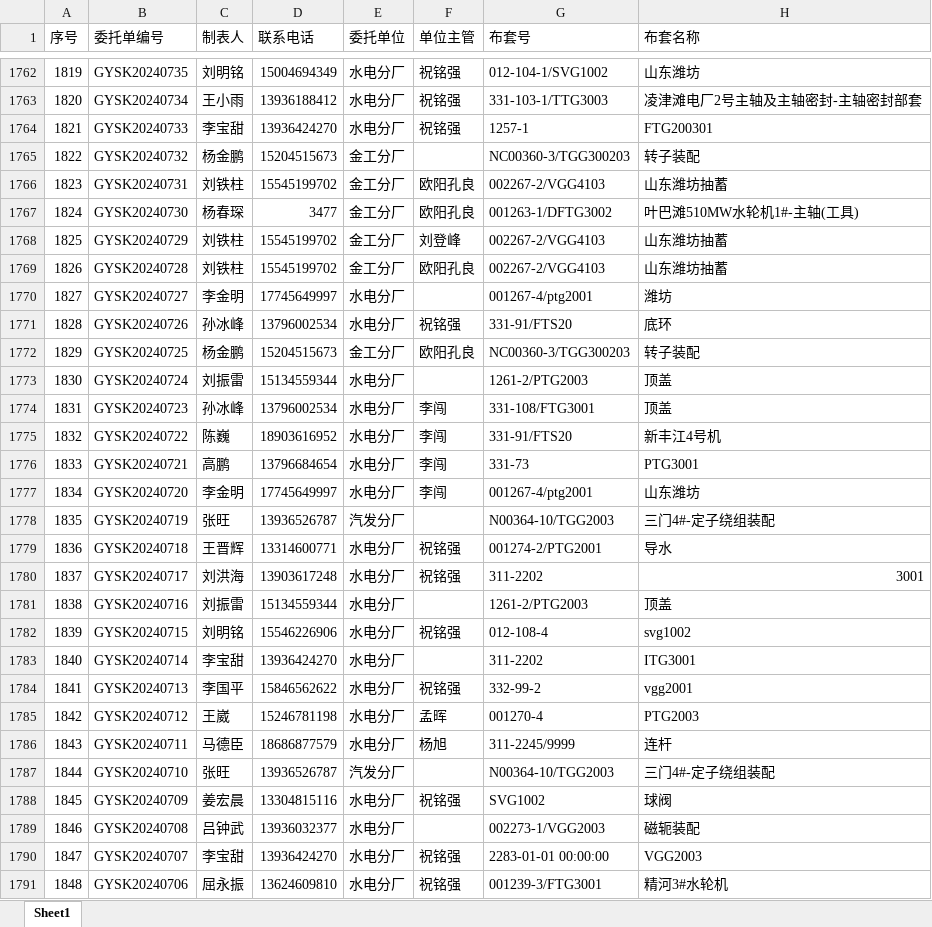
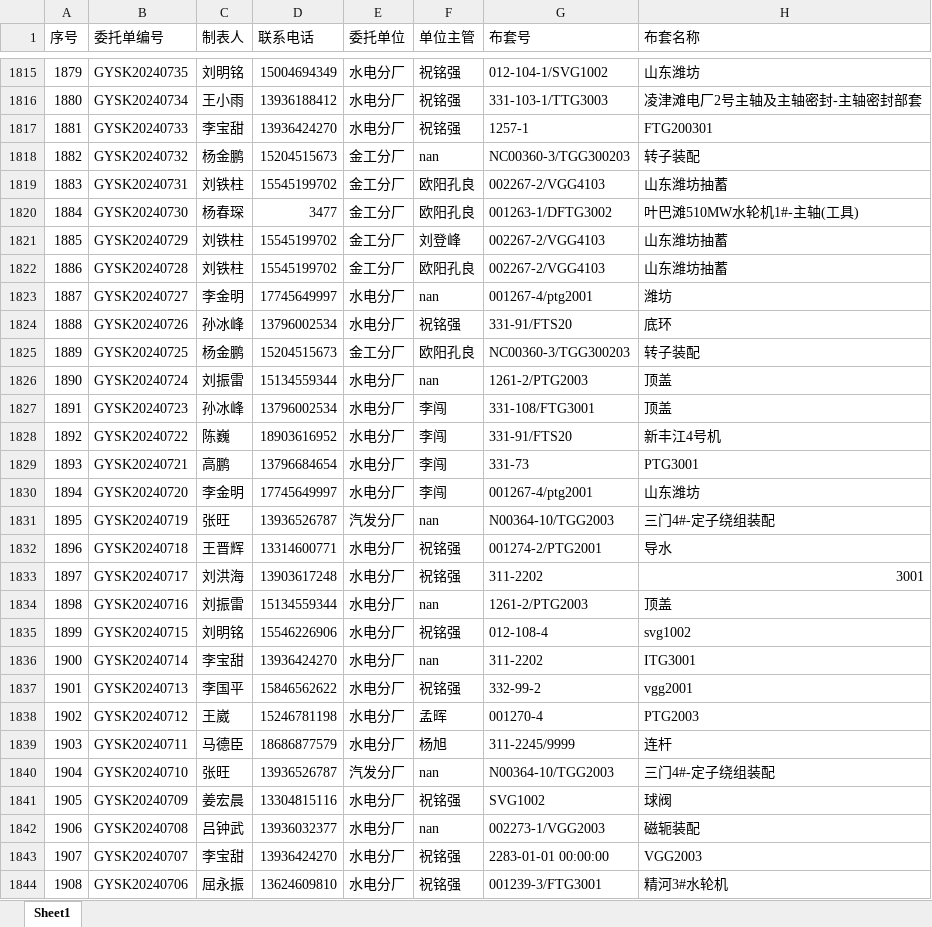
Before and after one commit to Yancyss/Order_Form, an Excel workbook: cleaned_data.xlsx, sheet Sheet1, drawn as a sheet; only a part is shown, gaps mark what is left out; values as stored, in another font and other column widths than the file's, no cell formats; addresses are those after the commit; the diff covers the shown part only; the diff names each change by its address in the sheet, - before the commit and + after, or states it on an @@ line.

```diff
--- a/cleaned_data.xlsx (sheet Sheet1)
+++ b/cleaned_data.xlsx (sheet Sheet1)
@@ column A (序号) renumbered from row 46 down @@
-F1818 (单位主管): (empty)
+F1818 (单位主管): nan
-F1823 (单位主管): (empty)
+F1823 (单位主管): nan
-F1826 (单位主管): (empty)
+F1826 (单位主管): nan
-F1831 (单位主管): (empty)
+F1831 (单位主管): nan
-F1834 (单位主管): (empty)
+F1834 (单位主管): nan
-F1836 (单位主管): (empty)
+F1836 (单位主管): nan
-F1840 (单位主管): (empty)
+F1840 (单位主管): nan
-F1842 (单位主管): (empty)
+F1842 (单位主管): nan
```
Also changed, not shown: 53 added rows and 398 edited cells elsewhere in this sheet, cell formats, data.xlsx, 7 other files.
